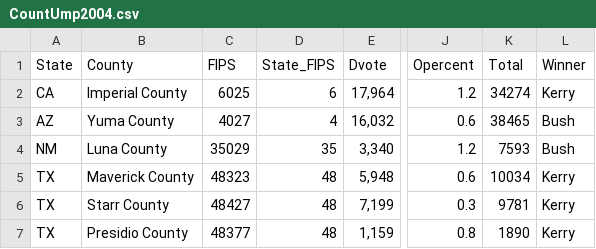
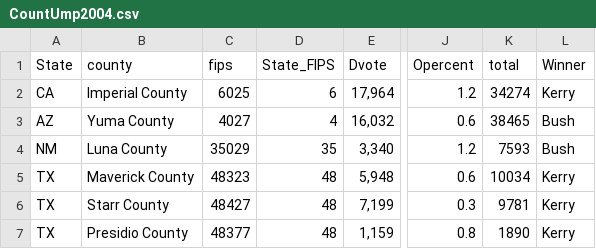
Before and after one commit to RoshanRShetty/Time-Series-Visualization, a CSV file: Project3/Data/CountUmp2004.csv, drawn as a sheet; only a part is shown, gaps mark what is left out; the diff names each change by its address in the sheet, - before the commit and + after, or states it on an @@ line.

Commit message:
Update CountUmp2004.csv

```diff
--- a/Project3/Data/CountUmp2004.csv
+++ b/Project3/Data/CountUmp2004.csv
-B1: County
+B1: county
-C1: FIPS
+C1: fips
-K1: Total
+K1: total
```
